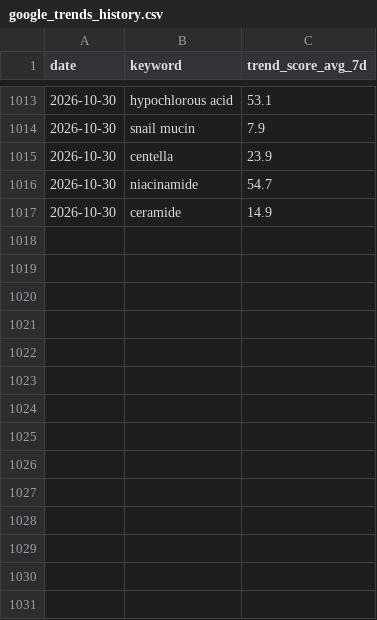
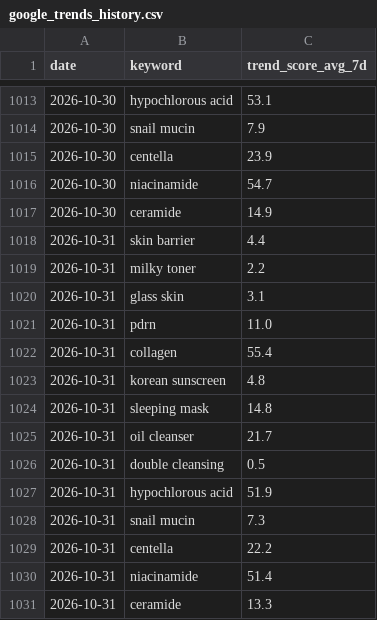
Before and after one commit to cw-ship-it/presail-brand-intel, a CSV file: data/google_trends_history.csv, drawn as a sheet; only a part is shown, gaps mark what is left out; the diff names each change by its address in the sheet, - before the commit and + after, or states it on an @@ line.

Commit message:
일일 데이터 자동 수집 2026-10-31

```diff
--- a/data/google_trends_history.csv
+++ b/data/google_trends_history.csv
+row 1018: 2026-10-31 | skin barrier | 4.4
+row 1019: 2026-10-31 | milky toner | 2.2
+row 1020: 2026-10-31 | glass skin | 3.1
+row 1021: 2026-10-31 | pdrn | 11.0
+row 1022: 2026-10-31 | collagen | 55.4
+row 1023: 2026-10-31 | korean sunscreen | 4.8
+row 1024: 2026-10-31 | sleeping mask | 14.8
+row 1025: 2026-10-31 | oil cleanser | 21.7
+row 1026: 2026-10-31 | double cleansing | 0.5
+row 1027: 2026-10-31 | hypochlorous acid | 51.9
+row 1028: 2026-10-31 | snail mucin | 7.3
+row 1029: 2026-10-31 | centella | 22.2
+row 1030: 2026-10-31 | niacinamide | 51.4
+row 1031: 2026-10-31 | ceramide | 13.3
```
